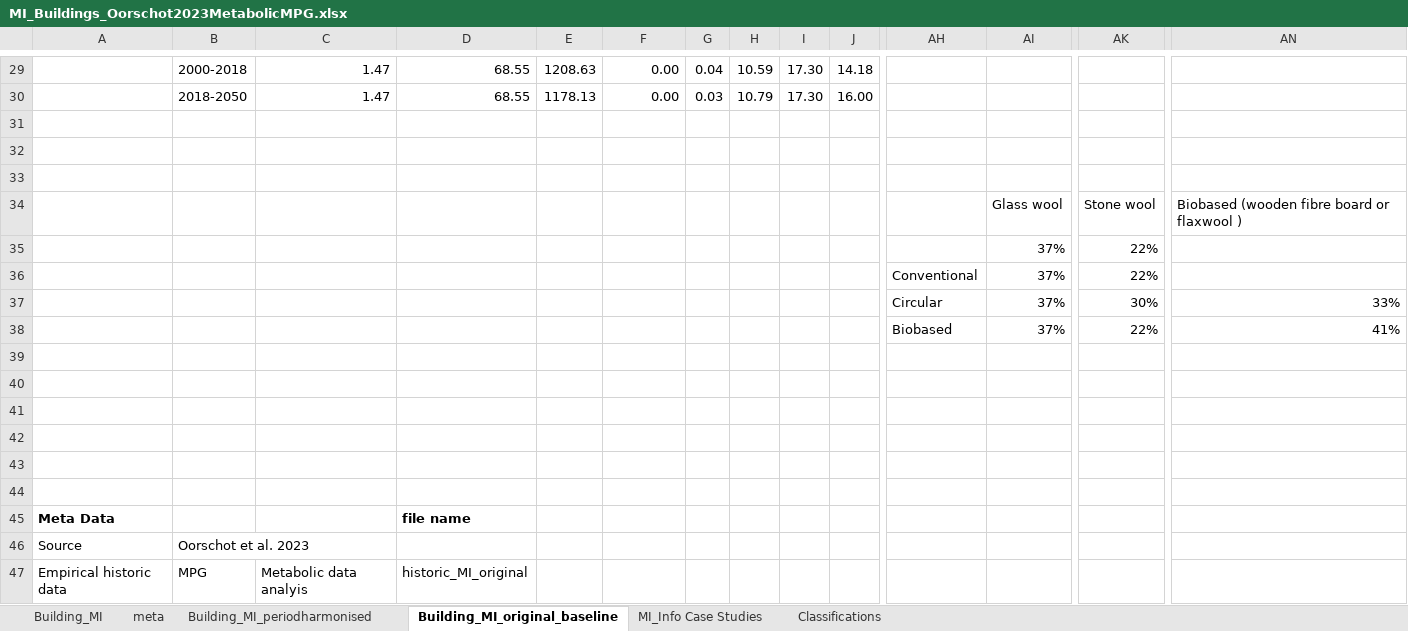
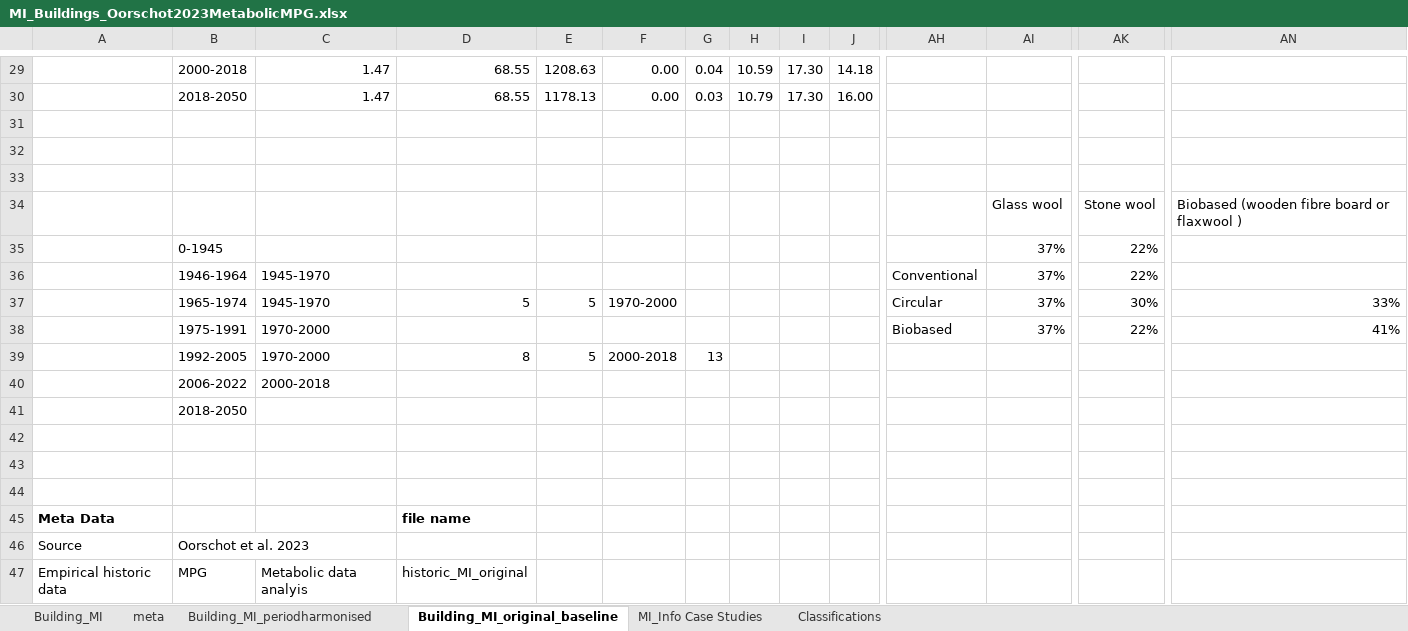
Before and after one commit to MiraVos/housing-footprints, an Excel workbook: data_input/MI_Buildings_Oorschot2023MetabolicMPG.xlsx, sheet Building_MI_original_baseline, drawn as a sheet; only a part is shown, gaps mark what is left out; values as stored, in another font and other column widths than the file's, no borders; charts and pictures and conditional formats not drawn; removed rows and columns are numbered as before the commit, all else as after; rows hold the shown columns only; the diff names each change by its address in the sheet, - before the commit and + after, or states it on an @@ line.

```diff
--- a/data_input/MI_Buildings_Oorschot2023MetabolicMPG.xlsx (sheet Building_MI_original_baseline)
+++ b/data_input/MI_Buildings_Oorschot2023MetabolicMPG.xlsx (sheet Building_MI_original_baseline)
-B35: (empty)
+B35: 0-1945
-B36: (empty)
+B36: 1946-1964
-C36: (empty)
+C36: 1945-1970
-row 37:  |  |  |  |  |  |  |  |  |  | Circular | 37% | 30% | 33%
+row 37:  | 1965-1974 | 1945-1970 | 5 | 5 | 1970-2000 |  |  |  |  | Circular | 37% | 30% | 33%
-B38: (empty)
+B38: 1975-1991
-C38: (empty)
+C38: 1970-2000
-row 39: (empty)
+row 39:  | 1992-2005 | 1970-2000 | 8 | 5 | 2000-2018 | 13
-row 40: (empty)
+row 40:  | 2006-2022 | 2000-2018
-B41: (empty)
+B41: 2018-2050
```
Also changed, not shown: sheet Building_MI_periodharmonised, sheet Building_MI, formulas that keep their value, charts or pictures, 4 other files.
